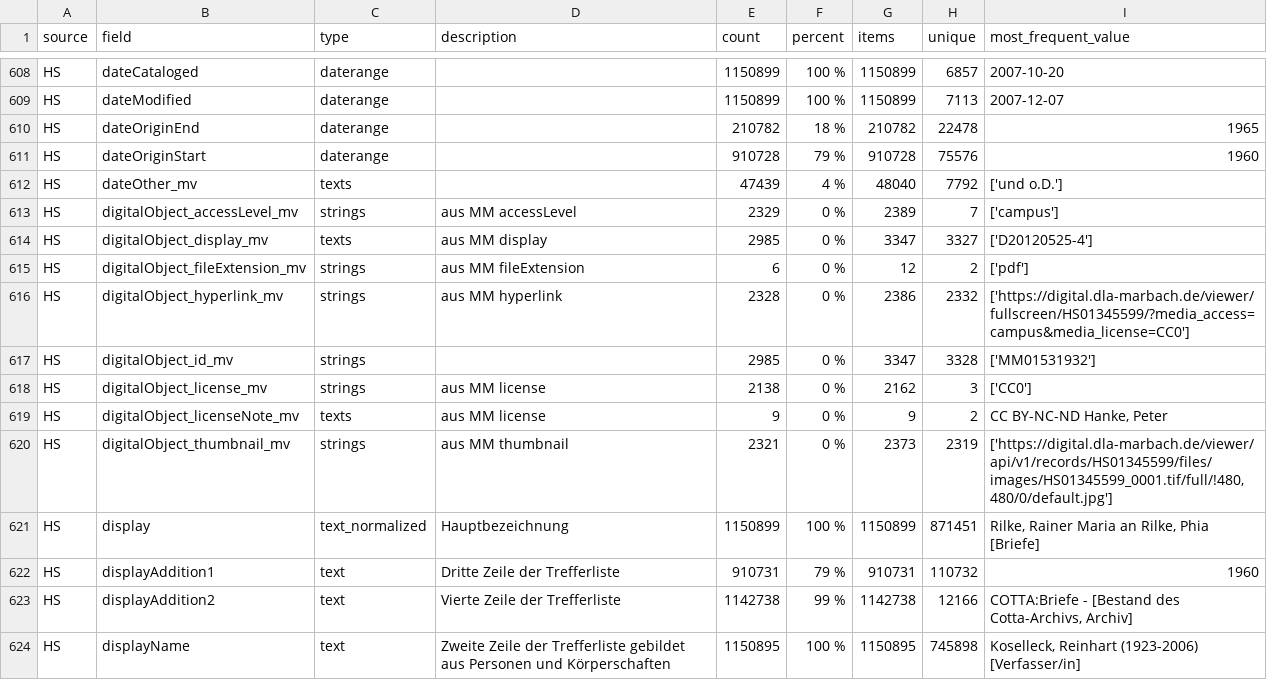
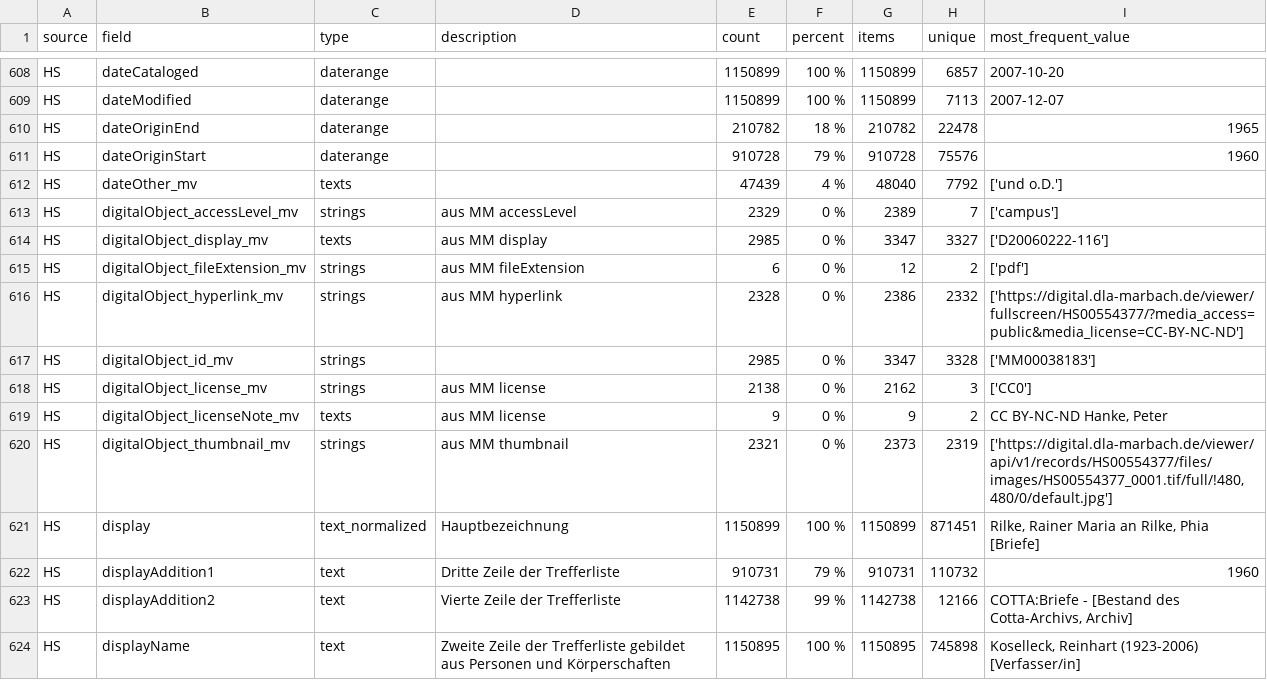
Before and after one commit to dla-marbach/dla-opac-transform, a CSV file: docs/internformat.csv, drawn as a sheet; only a part is shown, gaps mark what is left out; the diff covers the shown part only.

```diff
--- a/docs/internformat.csv
+++ b/docs/internformat.csv
@@ -613,9 +613,9 @@ HS,dateOther_mv,texts,,47439,4 %,48040,7792,['und o.D.']
 HS,digitalObject_accessLevel_mv,strings,aus MM accessLevel,2329,0 %,2389,7,['campus']
-HS,digitalObject_display_mv,texts,aus MM display,2985,0 %,3347,3327,['D20120525-4']
+HS,digitalObject_display_mv,texts,aus MM display,2985,0 %,3347,3327,['D20060222-116']
 HS,digitalObject_fileExtension_mv,strings,aus MM fileExtension,6,0 %,12,2,['pdf']
-HS,digitalObject_hyperlink_mv,strings,aus MM hyperlink,2328,0 %,2386,2332,['https://digital.dla-marbach.de/viewer/fullscreen/HS01345599/?media_access=campus&media_license=CC0']
-HS,digitalObject_id_mv,strings,,2985,0 %,3347,3328,['MM01531932']
+HS,digitalObject_hyperlink_mv,strings,aus MM hyperlink,2328,0 %,2386,2332,['https://digital.dla-marbach.de/viewer/fullscreen/HS00554377/?media_access=public&media_license=CC-BY-NC-ND']
+HS,digitalObject_id_mv,strings,,2985,0 %,3347,3328,['MM00038183']
 HS,digitalObject_license_mv,strings,aus MM license,2138,0 %,2162,3,['CC0']
 HS,digitalObject_licenseNote_mv,texts,aus MM license,9,0 %,9,2,"CC BY-NC-ND Hanke, Peter"
-HS,digitalObject_thumbnail_mv,strings,aus MM thumbnail,2321,0 %,2373,2319,"['https://digital.dla-marbach.de/viewer/api/v1/records/HS01345599/files/images/HS01345599_0001.tif/full/!480,480/0/default.jpg']"
+HS,digitalObject_thumbnail_mv,strings,aus MM thumbnail,2321,0 %,2373,2319,"['https://digital.dla-marbach.de/viewer/api/v1/records/HS00554377/files/images/HS00554377_0001.tif/full/!480,480/0/default.jpg']"
 HS,display,text_normalized,Hauptbezeichnung,1150899,100 %,1150899,871451,"Rilke, Rainer Maria an Rilke, Phia [Briefe]"
```
Also changed, not shown: 106 edited cells elsewhere in this file.
